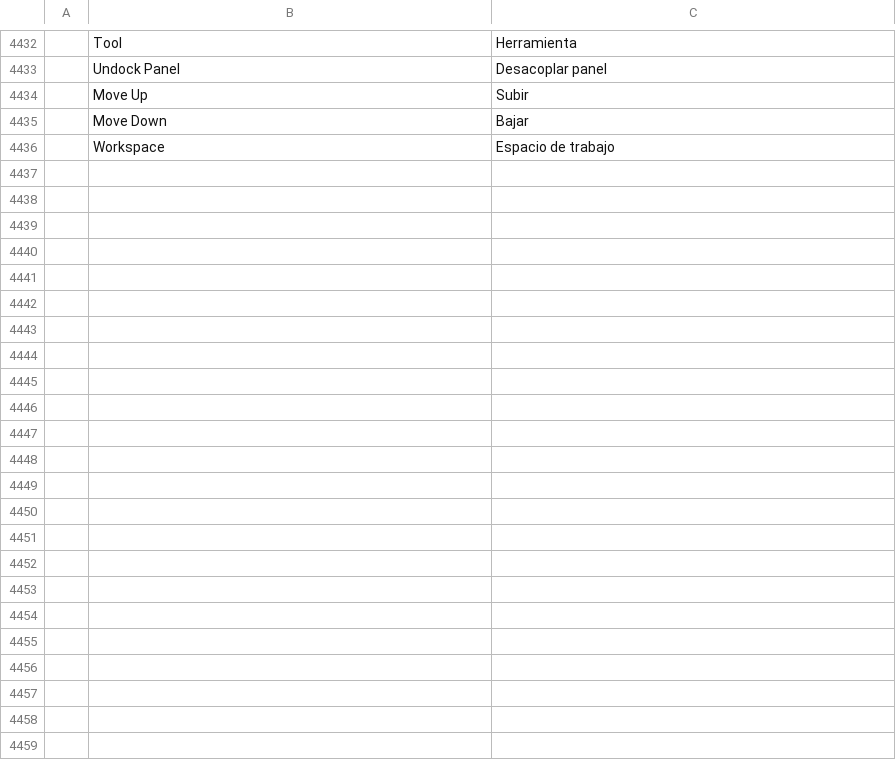
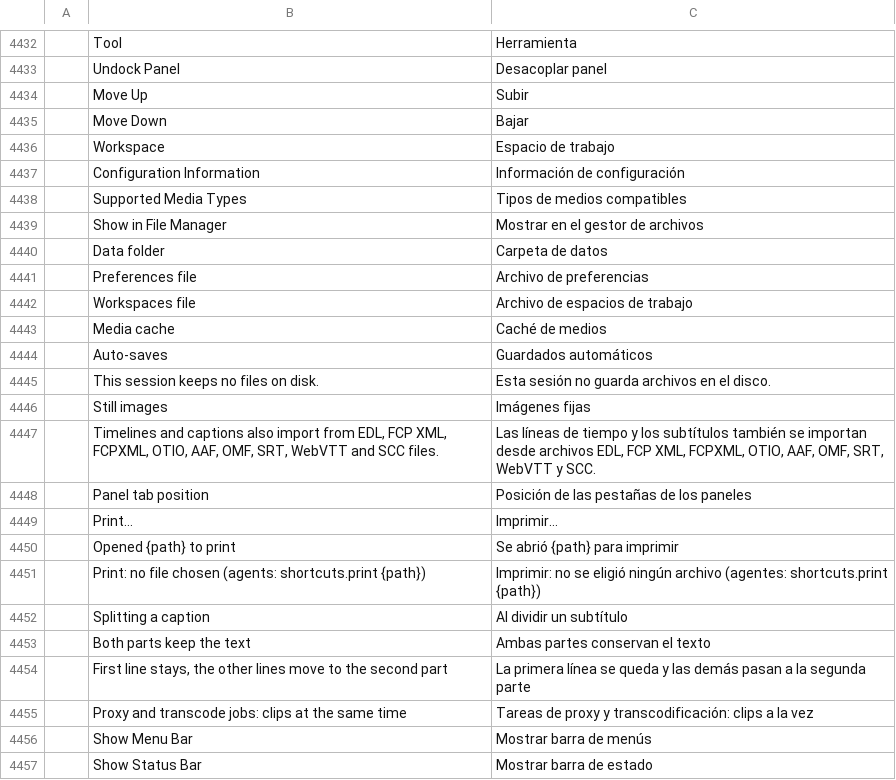
Before and after one commit to redrob-labs/redrob-film, a TSV file: crates/ui-egui/src/i18n/es.tsv, drawn as a sheet; only a part is shown, gaps mark what is left out.

```diff
--- a/crates/ui-egui/src/i18n/es.tsv
+++ b/crates/ui-egui/src/i18n/es.tsv
@@ -4436 +4436,22 @@
 	Workspace	Espacio de trabajo
+	Configuration Information	Información de configuración
+	Supported Media Types	Tipos de medios compatibles
+	Show in File Manager	Mostrar en el gestor de archivos
+	Data folder	Carpeta de datos
+	Preferences file	Archivo de preferencias
+	Workspaces file	Archivo de espacios de trabajo
+	Media cache	Caché de medios
+	Auto-saves	Guardados automáticos
+	This session keeps no files on disk.	Esta sesión no guarda archivos en el disco.
+	Still images	Imágenes fijas
+	Timelines and captions also import from EDL, FCP XML, FCPXML, OTIO, AAF, OMF, SRT, WebVTT and SCC files.	Las líneas de tiempo y los subtítulos también se importan desde archivos EDL, FCP XML, FCPXML, OTIO, AAF, OMF, SRT, WebVTT y SCC.
+	Panel tab position	Posición de las pestañas de los paneles
+	Print…	Imprimir…
+	Opened {path} to print	Se abrió {path} para imprimir
+	Print: no file chosen (agents: shortcuts.print {path})	Imprimir: no se eligió ningún archivo (agentes: shortcuts.print {path})
+	Splitting a caption	Al dividir un subtítulo
+	Both parts keep the text	Ambas partes conservan el texto
+	First line stays, the other lines move to the second part	La primera línea se queda y las demás pasan a la segunda parte
+	Proxy and transcode jobs: clips at the same time	Tareas de proxy y transcodificación: clips a la vez
+	Show Menu Bar	Mostrar barra de menús
+	Show Status Bar	Mostrar barra de estado
```
Also changed, not shown: crates/ui-egui/src/i18n/fr.tsv, crates/ui-egui/src/i18n/ja.tsv, 17 other files.
